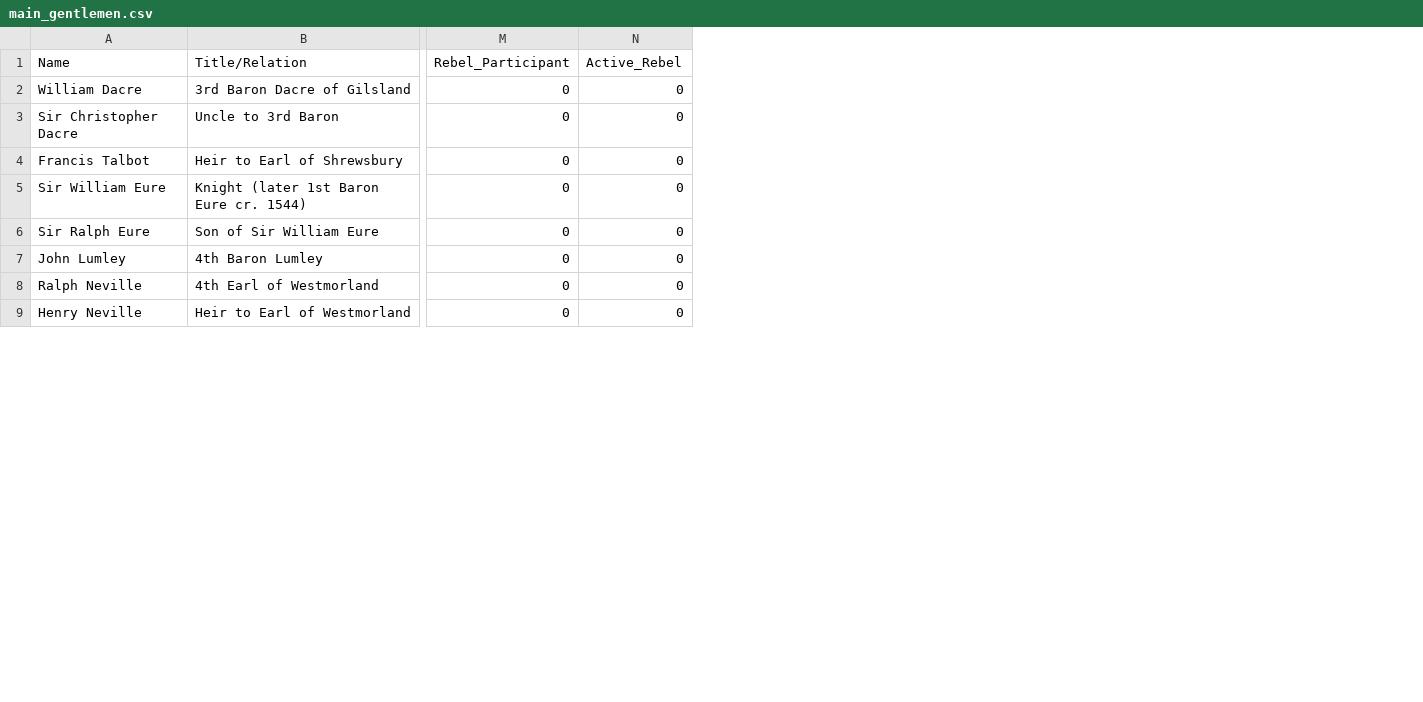
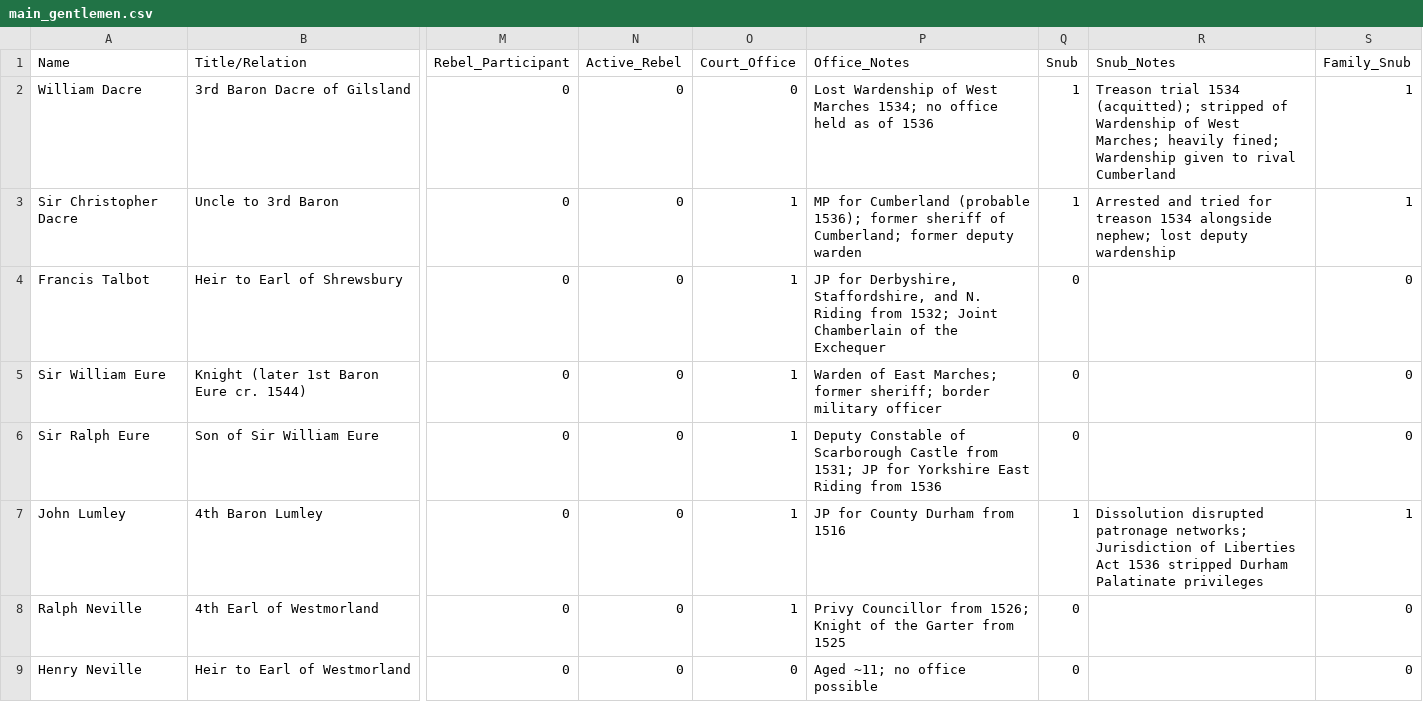
Before and after one commit to NickPeyton/NRP---New-Rebellion-Paper, a CSV file: Data/Raw/CSV/main_gentlemen.csv, drawn as a sheet; only a part is shown, gaps mark what is left out; the diff names each change by its address in the sheet, - before the commit and + after, or states it on an @@ line.

```diff
--- a/Data/Raw/CSV/main_gentlemen.csv
+++ b/Data/Raw/CSV/main_gentlemen.csv
+column O (Court_Office), rows 2-9: 0 | 1 | 1 | 1 | 1 | 1 | 1 | 0
+column P (Office_Notes), rows 2-9: Lost Wardenship of West Marches 1534; no office held as of 1536 | MP for Cumberland (probable 1536); former sheriff of Cumberland; former deputy warden | JP for Derbyshire, Staffordshire, and N. Riding from 1532; Joint Chamberlain of the Exchequer | Warden of East Marches; former sheriff; border military officer | Deputy Constable of Scarborough Castle from 1531; JP for Yorkshire East Riding from 1536 | JP for County Durham from 1516 | Privy Councillor from 1526; Knight of the Garter from 1525 | Aged ~11; no office possible
+column Q (Snub), rows 2-9: 1 | 1 | 0 | 0 | 0 | 1 | 0 | 0
+column R (Snub_Notes), rows 2-7: Treason trial 1534 (acquitted); stripped of Wardenship of West Marches; heavily fined; Wardenship given to rival Cumberland | Arrested and tried for treason 1534 alongside nephew; lost deputy wardenship |  |  |  | Dissolution disrupted patronage networks; Jurisdiction of Liberties Act 1536 stripped Durham Palatinate privileges
+column S (Family_Snub), rows 2-9: 1 | 1 | 0 | 0 | 0 | 1 | 0 | 0
```
Also changed, not shown: 44 other files.
